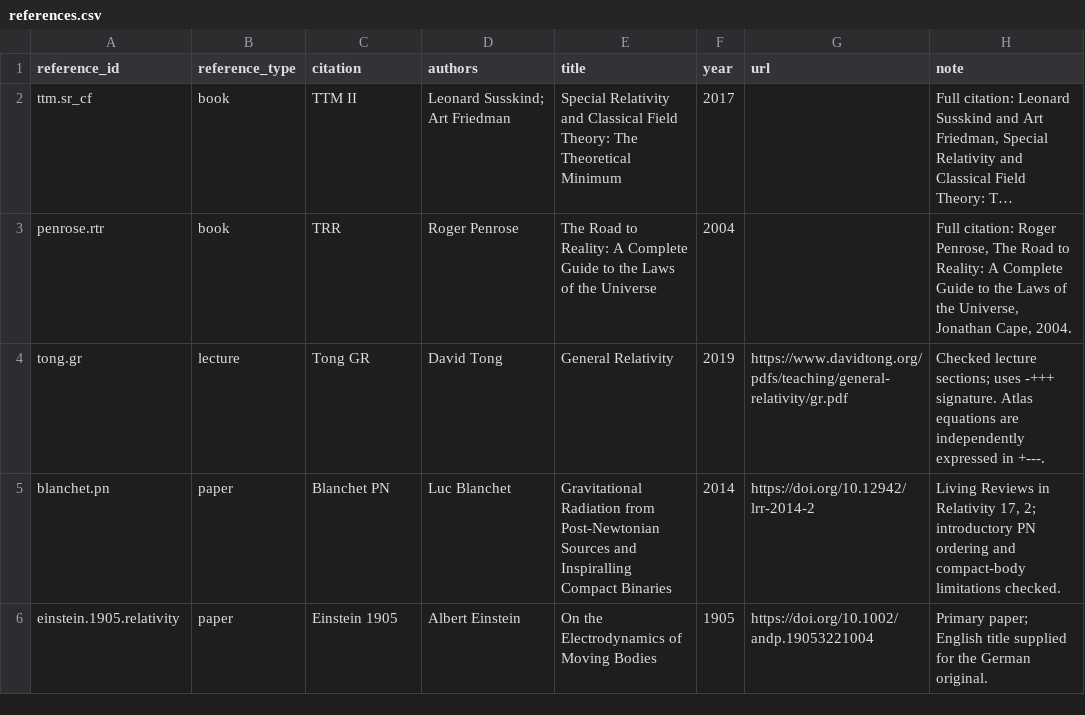
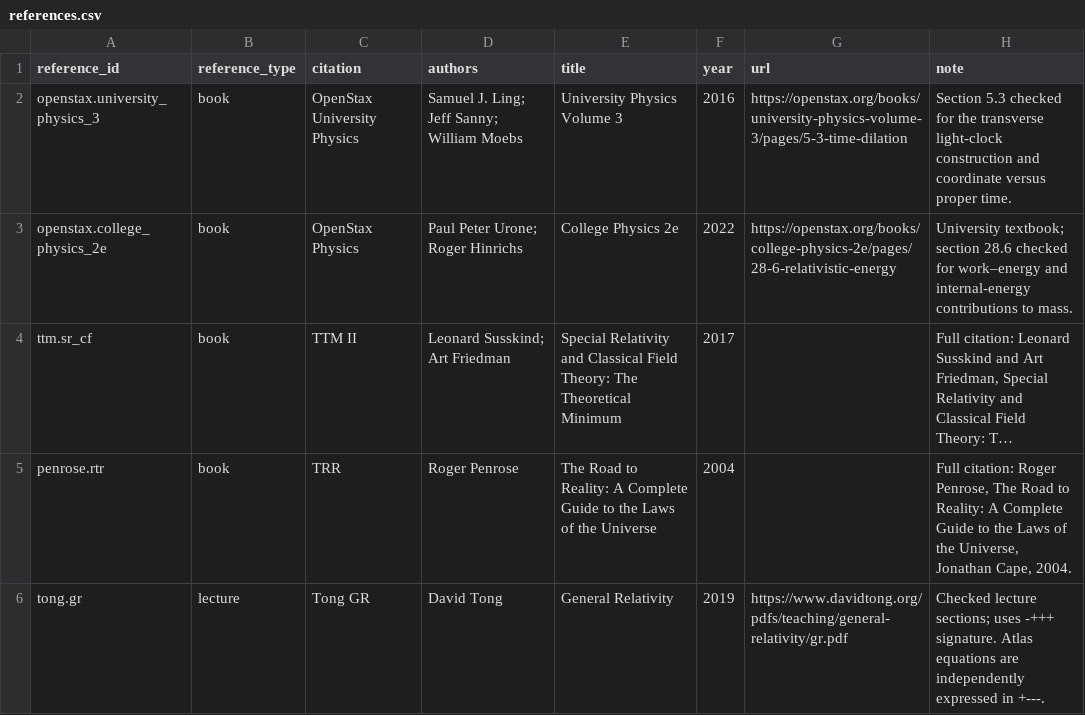
Before and after one commit to ipoole/sr-kg, a CSV file: data/references.csv, drawn as a sheet; only a part is shown; the shorter side is filled out with more unchanged rows; long unchanged cells end in …; the diff names each change by its address in the sheet, - before the commit and + after, or states it on an @@ line.

Commit message:
Release PhysicsKG 4.2.0: stronger physics tutorials and phone playback
Rework the rest-energy route around a heated-box puzzle, trace its foundations and reconstruct the argument through physical energy, work, conservation and system mass. State the dynamical assumptions and distinguish rest, kinetic and total energy.

Add a 17-card time-dilation route with a transverse light-clock graphic, operational clock comparisons, worked examples, Lorentz and proper-time derivations, reciprocal-frame reasoning and study questions. Preserve existing content and question identities and add source references.

Support several visible semantic actions within a teaching card, with individual pointer targets and short pauses. Establish compact derivation overviews immediately; preserve Full-tree settings and temporary Fit++ arrangements through Back and exploration.

Clarify guided playback with distinctive narration, shared launch instructions and direct links for named routes. Reserve a bottom narration strip on phones, frame graph content clear of commentary, suppress redundant layout notices during playback and restore ordinary browsing on Exit. Request portrait orientation on phone landscape screens.

Update Quick Start and authoring/design guidance, repair semantic-ID graphics review, and cover desktop/phone playback, mathematics rendering and personal-data isolation. Verification: 651 unit tests and 278 browser tests passed. Generated HTML is published separately.

```diff
--- a/data/references.csv
+++ b/data/references.csv
+row 2: openstax.university_physics_3 | book | OpenStax University Physics | Samuel J. Ling; Jeff Sanny; William Moebs | University Physics Volume 3 | 2016 | https://openstax.org/books/university-physics-volume-3/pages/5-3-time-dilation | Section 5.3 checked for the transverse light-clock construction and coordinate versus proper time.
+row 3: openstax.college_physics_2e | book | OpenStax Physics | Paul Peter Urone; Roger Hinrichs | College Physics 2e | 2022 | https://openstax.org/books/college-physics-2e/pages/28-6-relativistic-energy | University textbook; section 28.6 checked for work–energy and internal-energy contributions to mass.
```
Also changed, not shown: data/concept_graphic_designs.csv, data/edges.csv, 28 other files.
